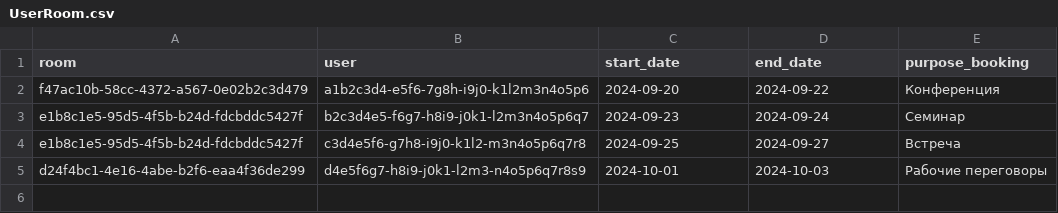
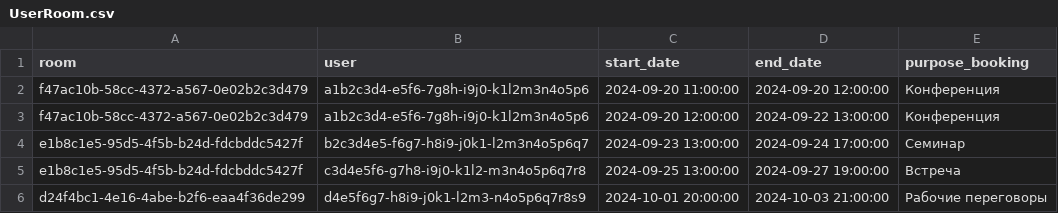
Before and after one commit to merf-ai/dit-test, a CSV file: test_app/test_data/UserRoom.csv, drawn as a sheet.

```diff
--- a/test_app/test_data/UserRoom.csv
+++ b/test_app/test_data/UserRoom.csv
@@ -1,5 +1,6 @@
 room,user,start_date,end_date,purpose_booking
-f47ac10b-58cc-4372-a567-0e02b2c3d479,a1b2c3d4-e5f6-7g8h-i9j0-k1l2m3n4o5p6,2024-09-20,2024-09-22,Конференция
-e1b8c1e5-95d5-4f5b-b24d-fdcbddc5427f,b2c3d4e5-f6g7-h8i9-j0k1-l2m3n4o5p6q7,2024-09-23,2024-09-24,Семинар
-e1b8c1e5-95d5-4f5b-b24d-fdcbddc5427f,c3d4e5f6-g7h8-i9j0-k1l2-m3n4o5p6q7r8,2024-09-25,2024-09-27,Встреча
-d24f4bc1-4e16-4abe-b2f6-eaa4f36de299,d4e5f6g7-h8i9-j0k1-l2m3-n4o5p6q7r8s9,2024-10-01,2024-10-03,Рабочие переговоры
+f47ac10b-58cc-4372-a567-0e02b2c3d479,a1b2c3d4-e5f6-7g8h-i9j0-k1l2m3n4o5p6,2024-09-20 11:00:00,2024-09-20 12:00:00,Конференция
+f47ac10b-58cc-4372-a567-0e02b2c3d479,a1b2c3d4-e5f6-7g8h-i9j0-k1l2m3n4o5p6,2024-09-20 12:00:00,2024-09-22 13:00:00,Конференция
+e1b8c1e5-95d5-4f5b-b24d-fdcbddc5427f,b2c3d4e5-f6g7-h8i9-j0k1-l2m3n4o5p6q7,2024-09-23 13:00:00,2024-09-24 17:00:00,Семинар
+e1b8c1e5-95d5-4f5b-b24d-fdcbddc5427f,c3d4e5f6-g7h8-i9j0-k1l2-m3n4o5p6q7r8,2024-09-25 13:00:00,2024-09-27 19:00:00,Встреча
+d24f4bc1-4e16-4abe-b2f6-eaa4f36de299,d4e5f6g7-h8i9-j0k1-l2m3-n4o5p6q7r8s9,2024-10-01 20:00:00,2024-10-03 21:00:00,Рабочие переговоры
```
Also changed, not shown: 8 other files.
